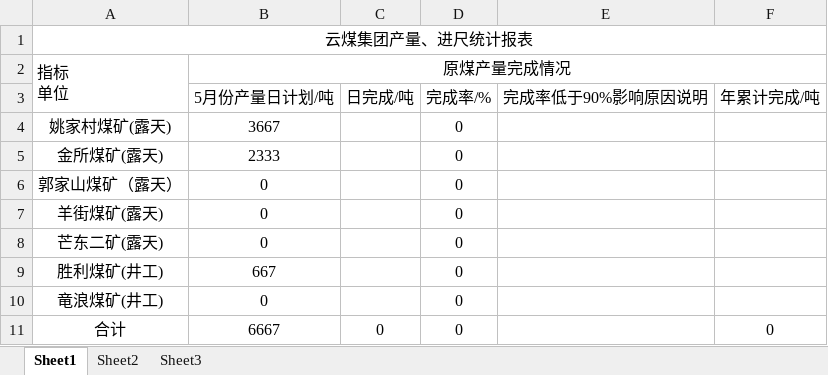
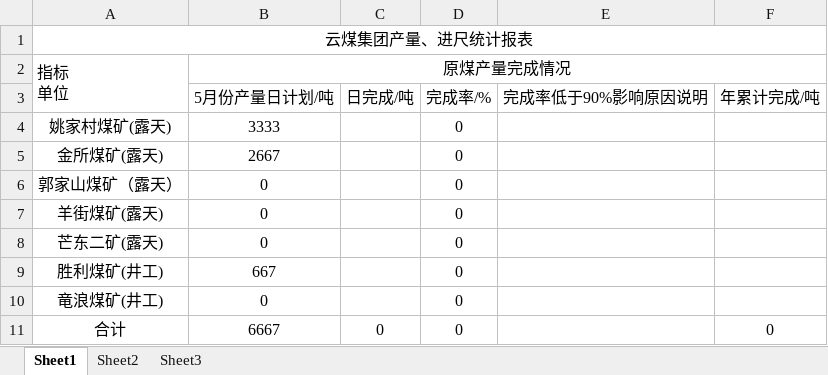
Before and after one commit to mvpwanhao/ymkymanager, an Excel workbook: data/sjcl1.xlsx, sheet Sheet1, drawn as a sheet; values as stored, in another font and other column widths than the file's, no borders; the diff names each change by its address in the sheet, - before the commit and + after, or states it on an @@ line.

```diff
--- a/data/sjcl1.xlsx (sheet Sheet1)
+++ b/data/sjcl1.xlsx (sheet Sheet1)
-B4 (原煤产量完成情况): 3667
+B4 (原煤产量完成情况): 3333
-B5 (原煤产量完成情况): 2333
+B5 (原煤产量完成情况): 2667
```
